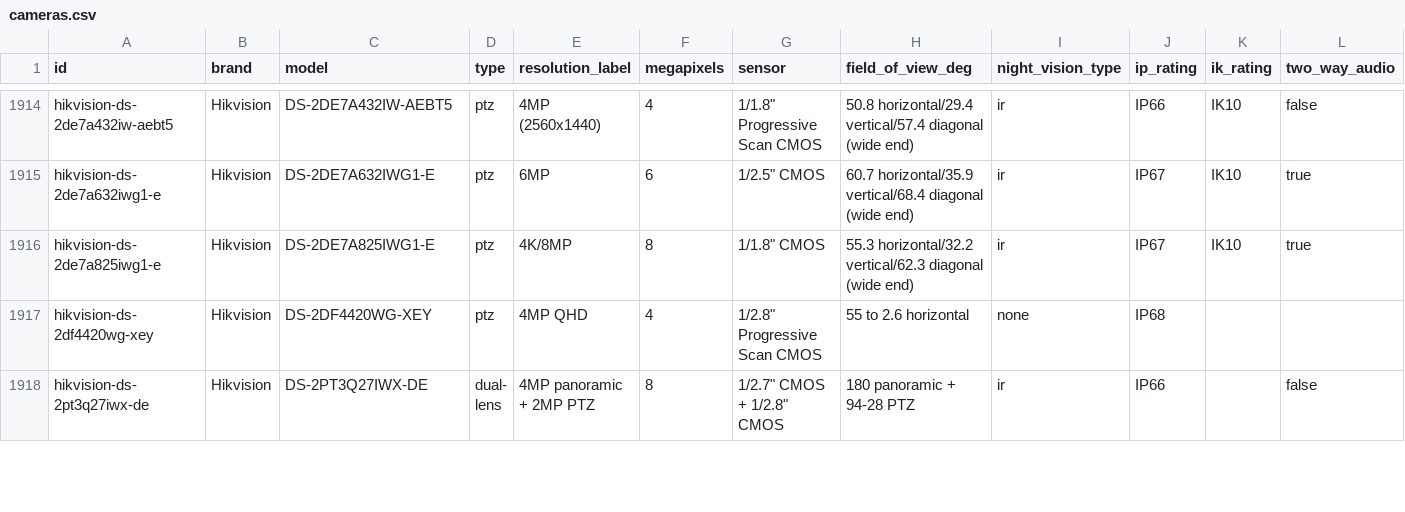
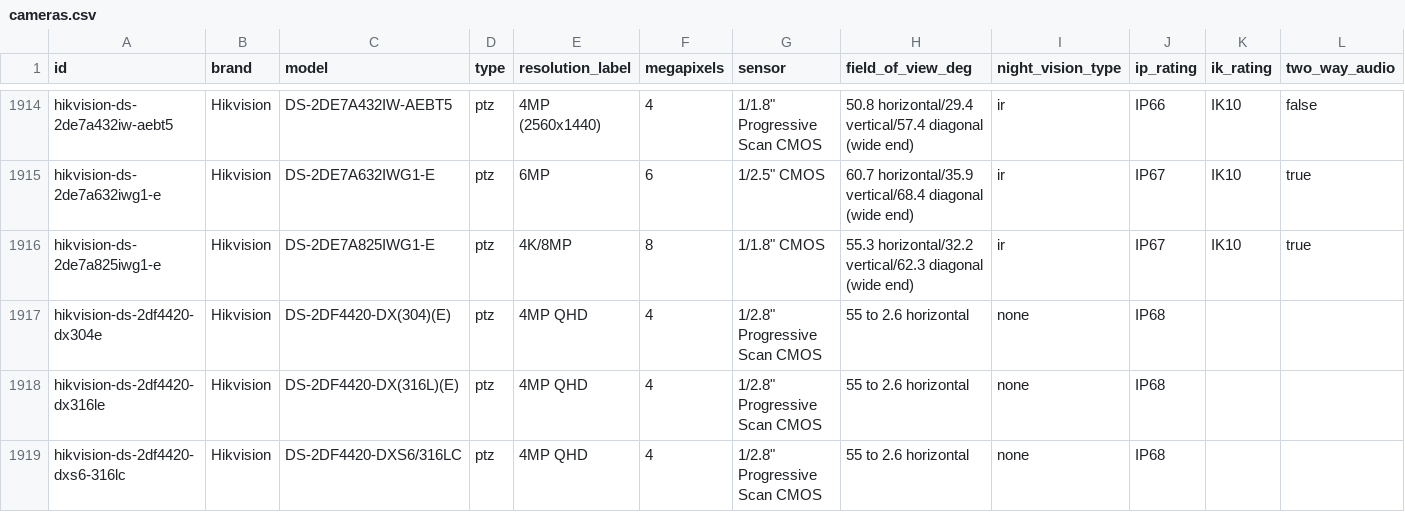
Before and after one commit to ch-bas/cctv-camera-database, a CSV file: data/cameras.csv, drawn as a sheet; only a part is shown, gaps mark what is left out; the shorter side is filled out with more unchanged rows; rows hold the shown columns only; the diff covers the shown part only; the diff names each change by its address in the sheet, - before the commit and + after, or states it on an @@ line.

Commit message:
data: complete Hikvision DS-2DF4420 anti-corrosion PTZ family + 3 more DeepinView
DS-2DF4420 variants: 316LC, DXS6C304, DX304E, DX316LE (NEMA 4X), XEYADCE (all
share optics, differ by 304/316L/aluminum enclosure + certs). DeepinView:
iDS-2CD5D87G2/V-XS (8MP dome), iDS-2CD5T87G2/V-XZHSY, iDS-2CD70166G2-AP (16MP
box; last two partly THIN — unpublished/absent datasheets, no fabricated specs).

```diff
--- a/data/cameras.csv
+++ b/data/cameras.csv
+row 1917: hikvision-ds-2df4420-dx304e | Hikvision | DS-2DF4420-DX(304)(E) | ptz | 4MP QHD | 4 | 1/2.8" Progressive Scan CMOS | 55 to 2.6 horizontal | none | IP68
+row 1918: hikvision-ds-2df4420-dx316le | Hikvision | DS-2DF4420-DX(316L)(E) | ptz | 4MP QHD | 4 | 1/2.8" Progressive Scan CMOS | 55 to 2.6 horizontal | none | IP68
+row 1919: hikvision-ds-2df4420-dxs6-316lc | Hikvision | DS-2DF4420-DXS6/316LC | ptz | 4MP QHD | 4 | 1/2.8" Progressive Scan CMOS | 55 to 2.6 horizontal | none | IP68
```
Also changed, not shown: 5 added rows elsewhere in this file, 19 other files.
